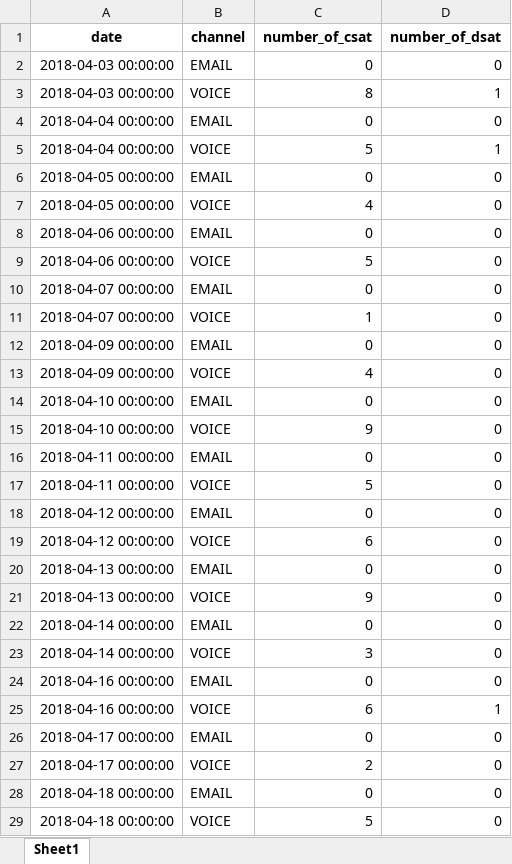
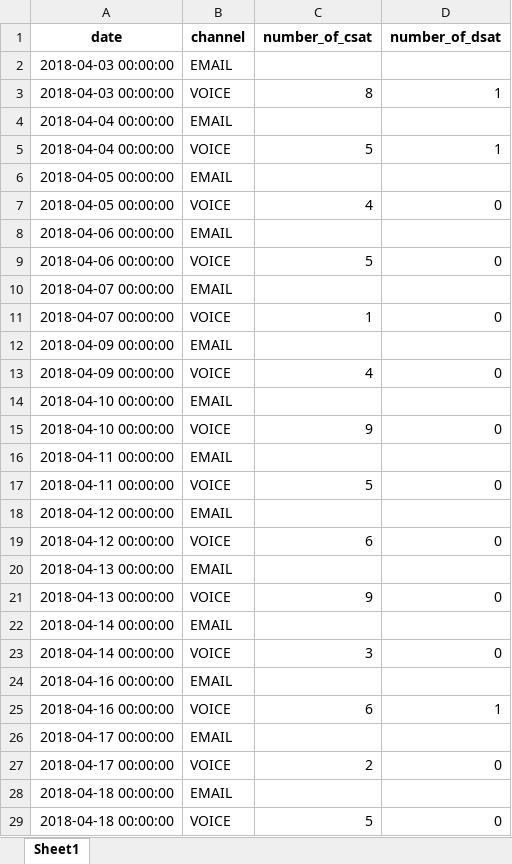
Before and after one commit to jgoncsilva/TP-Case, an Excel workbook: data/C_T/csat_dsat.xlsx, sheet Sheet1, drawn as a sheet; only a part is shown; values as stored, in another font and other column widths than the file's, no borders; the diff covers the shown part only; the diff names each change by its address in the sheet, - before the commit and + after, or states it on an @@ line.

```diff
--- a/data/C_T/csat_dsat.xlsx (sheet Sheet1)
+++ b/data/C_T/csat_dsat.xlsx (sheet Sheet1)
-C2 (number_of_csat): 0
+C2 (number_of_csat): (empty)
-D2 (number_of_dsat): 0
+D2 (number_of_dsat): (empty)
-C4 (number_of_csat): 0
+C4 (number_of_csat): (empty)
-D4 (number_of_dsat): 0
+D4 (number_of_dsat): (empty)
-C6 (number_of_csat): 0
+C6 (number_of_csat): (empty)
-D6 (number_of_dsat): 0
+D6 (number_of_dsat): (empty)
-C8 (number_of_csat): 0
+C8 (number_of_csat): (empty)
-D8 (number_of_dsat): 0
+D8 (number_of_dsat): (empty)
-C10 (number_of_csat): 0
+C10 (number_of_csat): (empty)
-D10 (number_of_dsat): 0
+D10 (number_of_dsat): (empty)
-C12 (number_of_csat): 0
+C12 (number_of_csat): (empty)
-D12 (number_of_dsat): 0
+D12 (number_of_dsat): (empty)
-C14 (number_of_csat): 0
+C14 (number_of_csat): (empty)
-D14 (number_of_dsat): 0
+D14 (number_of_dsat): (empty)
-C16 (number_of_csat): 0
+C16 (number_of_csat): (empty)
-D16 (number_of_dsat): 0
+D16 (number_of_dsat): (empty)
-C18 (number_of_csat): 0
+C18 (number_of_csat): (empty)
-D18 (number_of_dsat): 0
+D18 (number_of_dsat): (empty)
-C20 (number_of_csat): 0
+C20 (number_of_csat): (empty)
-D20 (number_of_dsat): 0
+D20 (number_of_dsat): (empty)
-C22 (number_of_csat): 0
+C22 (number_of_csat): (empty)
-D22 (number_of_dsat): 0
+D22 (number_of_dsat): (empty)
-C24 (number_of_csat): 0
+C24 (number_of_csat): (empty)
-D24 (number_of_dsat): 0
+D24 (number_of_dsat): (empty)
-C26 (number_of_csat): 0
+C26 (number_of_csat): (empty)
-D26 (number_of_dsat): 0
+D26 (number_of_dsat): (empty)
-C28 (number_of_csat): 0
+C28 (number_of_csat): (empty)
-D28 (number_of_dsat): 0
+D28 (number_of_dsat): (empty)
```
Also changed, not shown: 210 edited cells elsewhere in this sheet, data/C_T/answer_rate.xlsx, data/C_T/calls_stats.xlsx, 9 other files.
